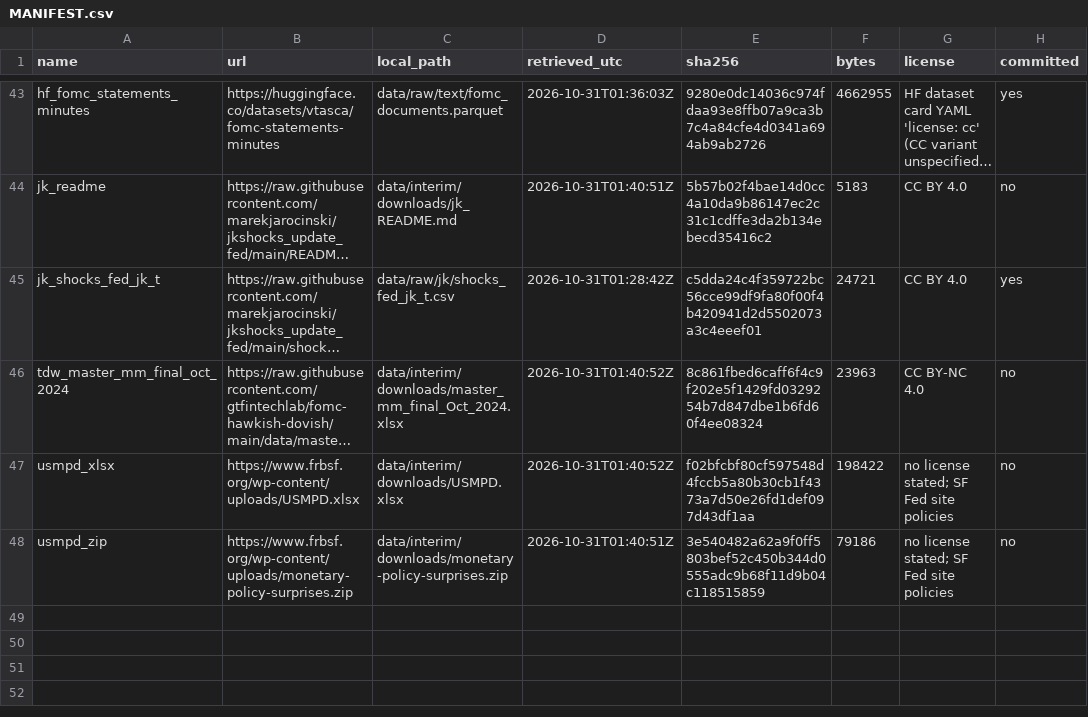
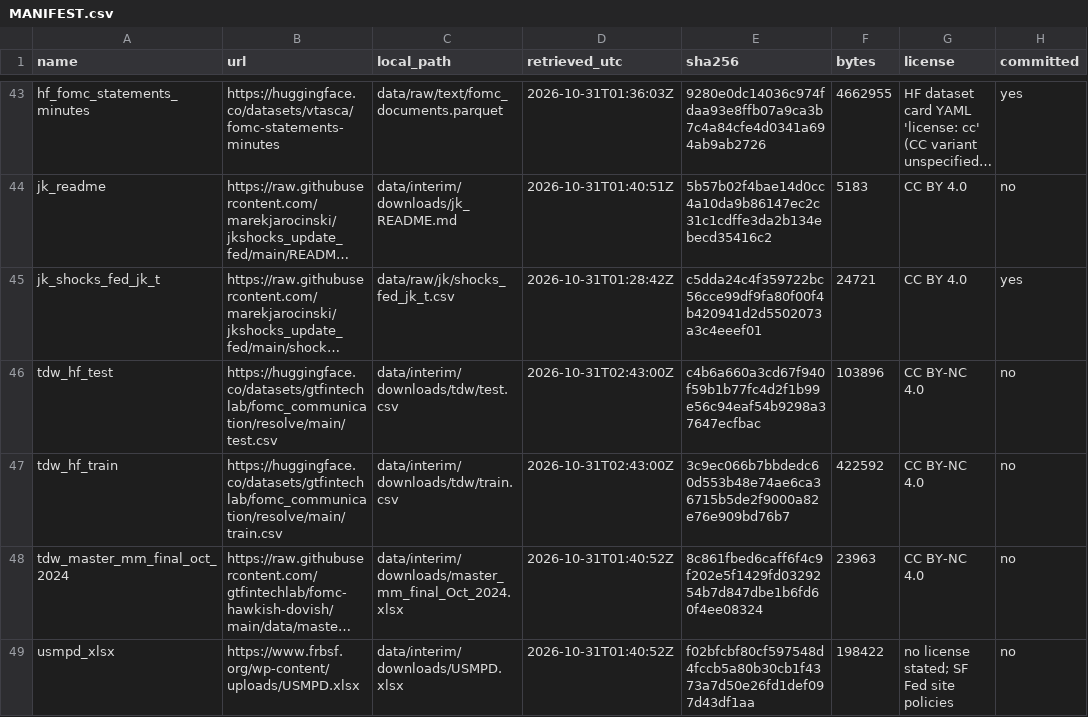
Before and after one commit to dylanzlatev/fomc-tone-yields, a CSV file: data/raw/MANIFEST.csv, drawn as a sheet; only a part is shown, gaps mark what is left out; the shorter side is filled out with more unchanged rows; long unchanged cells end in …; the diff names each change by its address in the sheet, - before the commit and + after, or states it on an @@ line.

```diff
--- a/data/raw/MANIFEST.csv
+++ b/data/raw/MANIFEST.csv
+row 46: tdw_hf_test | https://huggingface.co/datasets/gtfintechlab/fomc_communication/resolve/main/test.csv | data/interim/downloads/tdw/test.csv | 2026-10-31T02:43:00Z | c4b6a660a3cd67f940f59b1b77fc4d2f1b99e56c94eaf54b9298a37647ecfbac | 103896 | CC BY-NC 4.0 | no
+row 47: tdw_hf_train | https://huggingface.co/datasets/gtfintechlab/fomc_communication/resolve/main/train.csv | data/interim/downloads/tdw/train.csv | 2026-10-31T02:43:00Z | 3c9ec066b7bbdedc60d553b48e74ae6ca36715b5de2f9000a82e76e909bd76b7 | 422592 | CC BY-NC 4.0 | no
```
Also changed, not shown: 10 other files.
